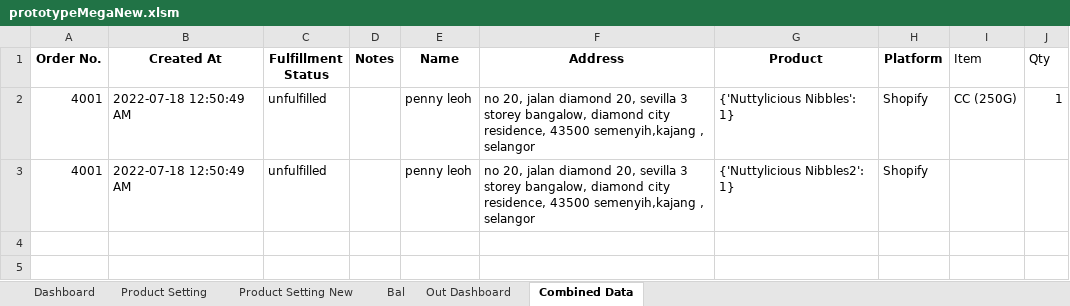
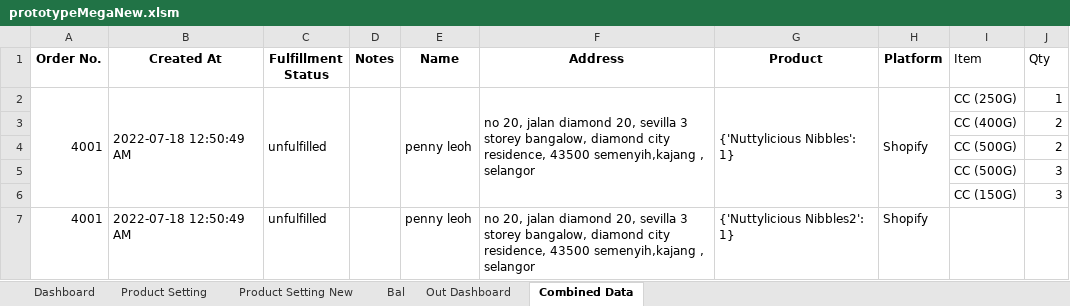
Before and after one commit to TKG-IT-team/Inventory-System, an Excel workbook: prototypeMegaNew.xlsm, sheet Combined Data, drawn as a sheet; values as stored, in another font and other column widths than the file's, no borders; the diff names each change by its address in the sheet, - before the commit and + after, or states it on an @@ line.

Commit message:
Remove exporting of product setting

```diff
--- a/prototypeMegaNew.xlsm (sheet Combined Data)
+++ b/prototypeMegaNew.xlsm (sheet Combined Data)
+A2:A6 merged
+B2:B6 merged
+C2:C6 merged
+D2:D6 merged
+E2:E6 merged
+F2:F6 merged
+G2:G6 merged
+H2:H6 merged
+row 3:  |  |  |  |  |  |  |  | CC (400G) | 2
+row 4:  |  |  |  |  |  |  |  | CC (500G) | 2
+row 5:  |  |  |  |  |  |  |  | CC (500G) | 3
+row 6:  |  |  |  |  |  |  |  | CC (150G) | 3
```
Also changed, not shown: charts or pictures, 2 other files.
